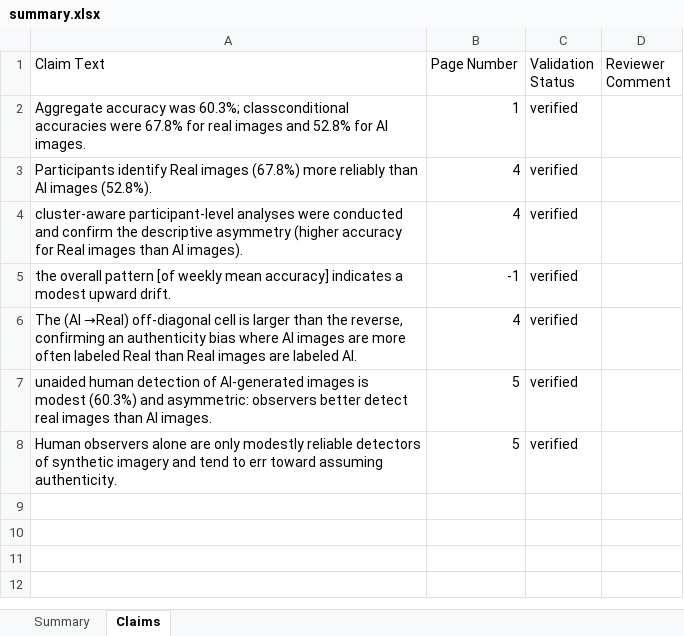
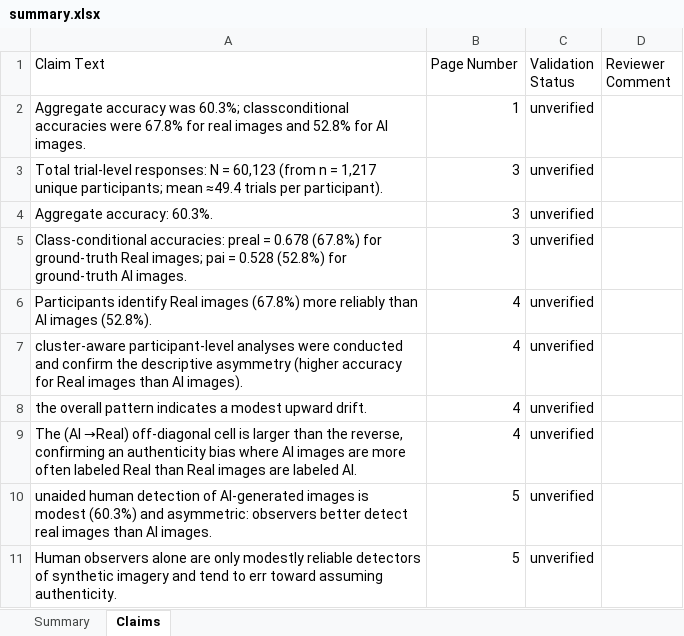
Before and after one commit to Ryen-X/eendsr, an Excel workbook: summary.xlsx, sheet Claims, drawn as a sheet; values as stored, in another font and other column widths than the file's, no borders; removed rows and columns are numbered as before the commit, all else as after; the diff names each change by its address in the sheet, - before the commit and + after, or states it on an @@ line.

```diff
--- a/summary.xlsx (sheet Claims)
+++ b/summary.xlsx (sheet Claims)
-C2 (Validation Status): verified
+C2 (Validation Status): unverified
+row 3: Total trial-level responses: N = 60,123 (from n = 1,217 unique participants; mean ≈49.4 trials per participant). | 3 | unverified
+row 4: Aggregate accuracy: 60.3%. | 3 | unverified
+row 5: Class-conditional accuracies: preal = 0.678 (67.8%) for ground-truth Real images; pai = 0.528 (52.8%) for ground-truth AI images. | 3 | unverified
-C6:C7 (Validation Status): verified
+C6:C7 (Validation Status): unverified
-row 5: the overall pattern [of weekly mean accuracy] indicates a modest upward drift. | -1 | verified
+row 8: the overall pattern indicates a modest upward drift. | 4 | unverified
-C9:C11 (Validation Status): verified
+C9:C11 (Validation Status): unverified
```
Also changed, not shown: sheet Summary, 4 other files.
